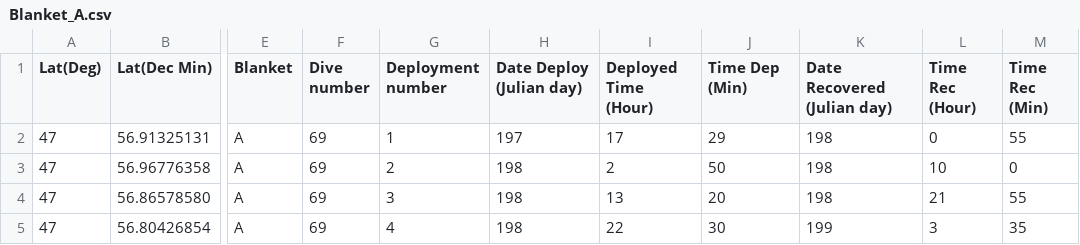
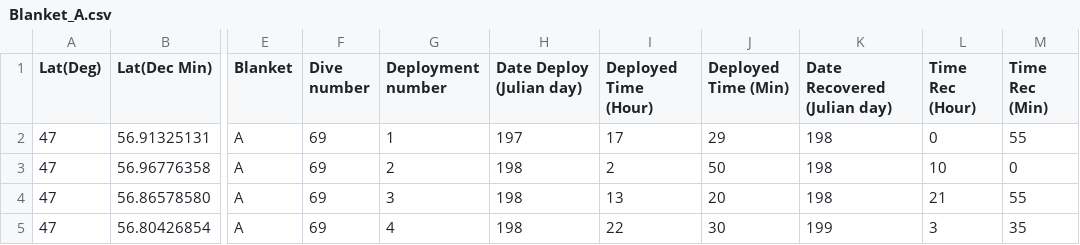
Before and after one commit to salmim/ThermalBlanket, a CSV file: Blanket_A.csv, drawn as a sheet; only a part is shown, gaps mark what is left out; the diff names each change by its address in the sheet, - before the commit and + after, or states it on an @@ line.

Commit message:
Update Blanket_A.csv

```diff
--- a/Blanket_A.csv
+++ b/Blanket_A.csv
-J1: Time Dep (Min)
+J1: Deployed Time (Min)
```
